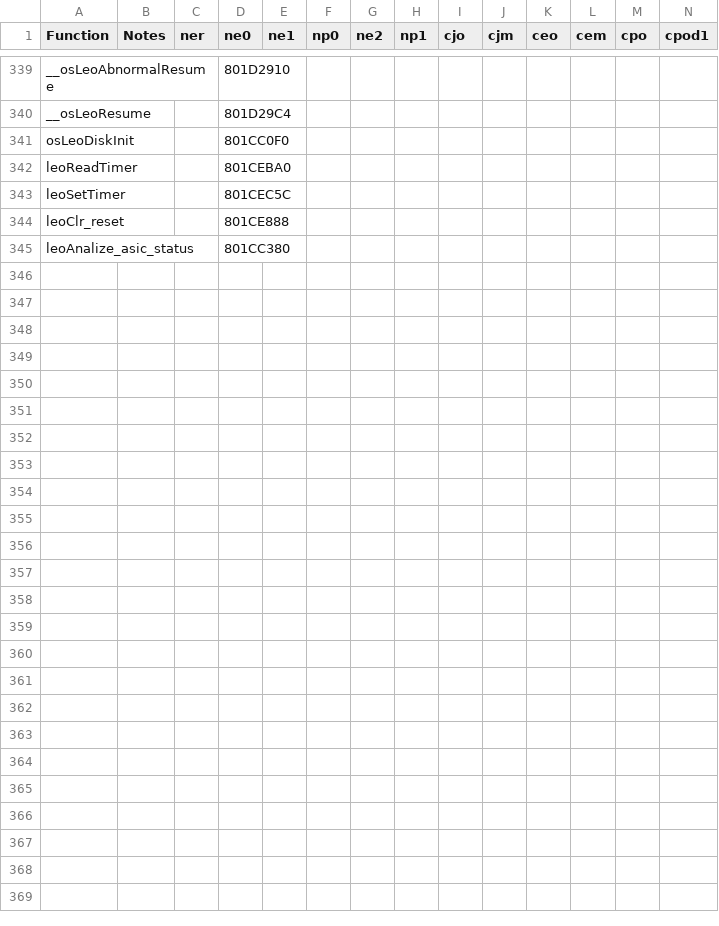
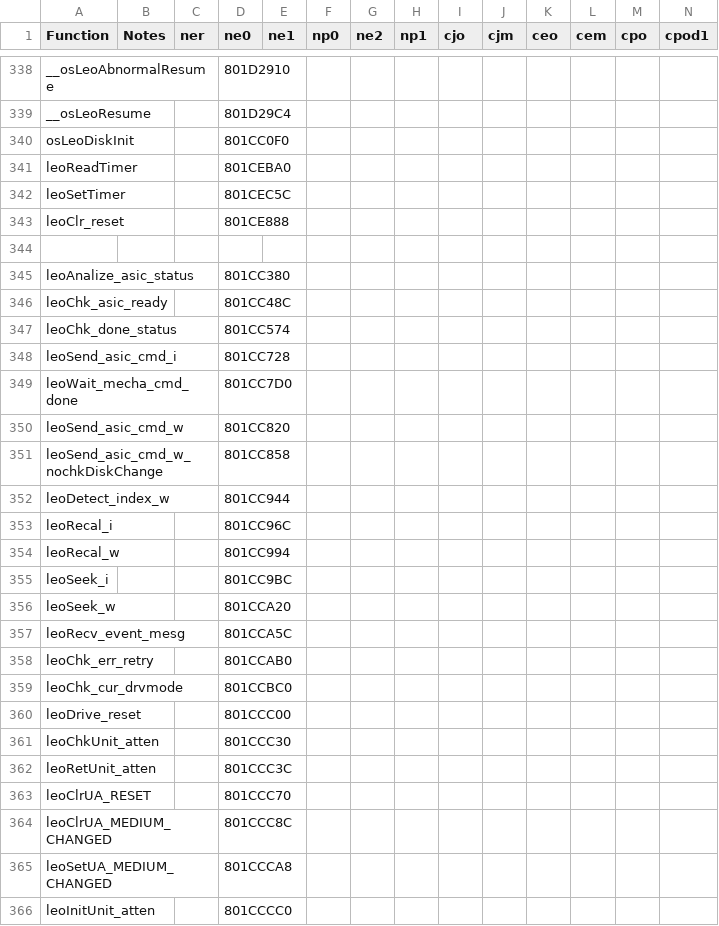
Before and after one commit to Decompollaborate/n64dd, a CSV file: oot/tables/functions.csv, drawn as a sheet; only a part is shown, gaps mark what is left out; rows hold the shown columns only; the diff covers the shown part only; the diff names each change by its address in the sheet, - before the commit and + after, or states it on an @@ line.

```diff
--- a/oot/tables/functions.csv
+++ b/oot/tables/functions.csv
+row 344: (empty)
+row 346: leoChk_asic_ready |  |  | 801CC48C
+row 347: leoChk_done_status |  |  | 801CC574
+row 348: leoSend_asic_cmd_i |  |  | 801CC728
+row 349: leoWait_mecha_cmd_done |  |  | 801CC7D0
@@ row 280 moved to row 350: leoSend_asic_cmd_w @@
@@ row 281 moved to row 351: leoSend_asic_cmd_w_nochkDiskChange @@
+row 352: leoDetect_index_w |  |  | 801CC944
+row 353: leoRecal_i |  |  | 801CC96C
@@ row 282 moved to row 354: leoRecal_w @@
+row 355: leoSeek_i |  |  | 801CC9BC
@@ row 283 moved to row 356: leoSeek_w @@
+row 357: leoRecv_event_mesg |  |  | 801CCA5C
@@ row 284 moved to row 358: leoChk_err_retry @@
+row 359: leoChk_cur_drvmode |  |  | 801CCBC0
+row 360: leoDrive_reset |  |  | 801CCC00
+row 361: leoChkUnit_atten |  |  | 801CCC30
+row 362: leoRetUnit_atten |  |  | 801CCC3C
+row 363: leoClrUA_RESET |  |  | 801CCC70
+row 364: leoClrUA_MEDIUM_CHANGED |  |  | 801CCC8C
+row 365: leoSetUA_MEDIUM_CHANGED |  |  | 801CCCA8
+row 366: leoInitUnit_atten |  |  | 801CCCC0
```
Also changed, not shown: 4 added rows and 6 edited cells elsewhere in this file, oot/ne0/tables/files_n64dd.csv, oot/ne0/tables/functions.csv, 13 other files.
